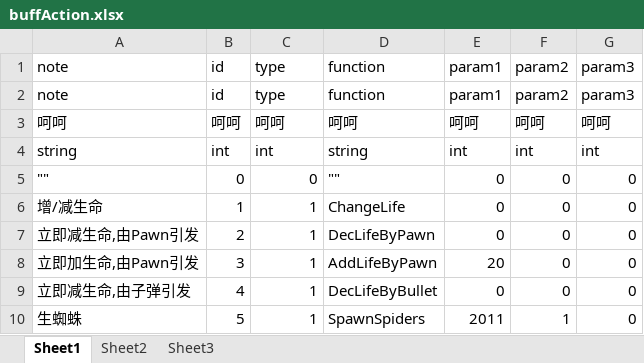
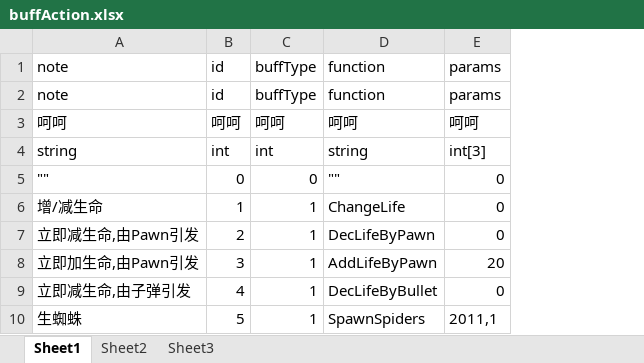
Before and after one commit to Crasader/DesktopWar, an Excel workbook: frameworks/runtime-src/proj.win32/Debug.win32/res/data/xlsx/buffAction.xlsx, sheet Sheet1, drawn as a sheet; values as stored, in another font and other column widths than the file's, no borders; the diff names each change by its address in the sheet, - before the commit and + after, or states it on an @@ line.

```diff
--- a/frameworks/runtime-src/proj.win32/Debug.win32/res/data/xlsx/buffAction.xlsx (sheet Sheet1)
+++ b/frameworks/runtime-src/proj.win32/Debug.win32/res/data/xlsx/buffAction.xlsx (sheet Sheet1)
-column F, rows 1-10: param2 | param2 | 呵呵 | int | 0 | 0 | 0 | 0 | 0 | 1
-column G, rows 1-10: param3 | param3 | 呵呵 | int | 0 | 0 | 0 | 0 | 0 | 0
-C1:C2: type
+C1:C2: buffType
-E1:E2: param1
+E1:E2: params
-E4: int
+E4: int[3]
-E10: 2011
+E10: 2011,1
```
Also changed, not shown: 36 other files.
